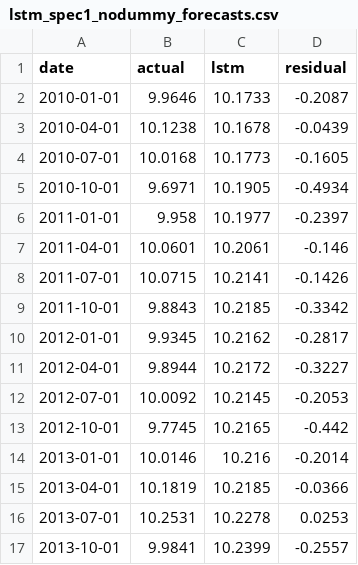
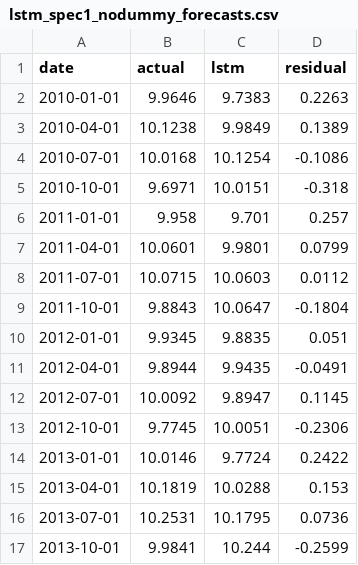
Before and after one commit to adrymmm/dissertation_housing_supply, a CSV file: data/outputs/lstm/lstm_spec1_nodummy_forecasts.csv, drawn as a sheet; only a part is shown; the diff covers the shown part only.

```diff
--- a/data/outputs/lstm/lstm_spec1_nodummy_forecasts.csv
+++ b/data/outputs/lstm/lstm_spec1_nodummy_forecasts.csv
@@ -1,17 +1,17 @@
 date,actual,lstm,residual
-2010-01-01,9.9646,10.1733,-0.2087
-2010-04-01,10.1238,10.1678,-0.0439
-2010-07-01,10.0168,10.1773,-0.1605
-2010-10-01,9.6971,10.1905,-0.4934
-2011-01-01,9.958,10.1977,-0.2397
-2011-04-01,10.0601,10.2061,-0.146
-2011-07-01,10.0715,10.2141,-0.1426
-2011-10-01,9.8843,10.2185,-0.3342
-2012-01-01,9.9345,10.2162,-0.2817
-2012-04-01,9.8944,10.2172,-0.3227
-2012-07-01,10.0092,10.2145,-0.2053
-2012-10-01,9.7745,10.2165,-0.442
-2013-01-01,10.0146,10.216,-0.2014
-2013-04-01,10.1819,10.2185,-0.0366
-2013-07-01,10.2531,10.2278,0.0253
-2013-10-01,9.9841,10.2399,-0.2557
+2010-01-01,9.9646,9.7383,0.2263
+2010-04-01,10.1238,9.9849,0.1389
+2010-07-01,10.0168,10.1254,-0.1086
+2010-10-01,9.6971,10.0151,-0.318
+2011-01-01,9.958,9.701,0.257
+2011-04-01,10.0601,9.9801,0.0799
+2011-07-01,10.0715,10.0603,0.0112
+2011-10-01,9.8843,10.0647,-0.1804
+2012-01-01,9.9345,9.8835,0.051
+2012-04-01,9.8944,9.9435,-0.0491
+2012-07-01,10.0092,9.8947,0.1145
+2012-10-01,9.7745,10.0051,-0.2306
+2013-01-01,10.0146,9.7724,0.2422
+2013-04-01,10.1819,10.0288,0.153
+2013-07-01,10.2531,10.1795,0.0736
+2013-10-01,9.9841,10.244,-0.2599
```
Also changed, not shown: 96 edited cells elsewhere in this file, data/outputs/lstm/lstm_cv_folds_all_specs.csv, data/outputs/lstm/lstm_cv_summary_all_specs.csv, 12 other files.
